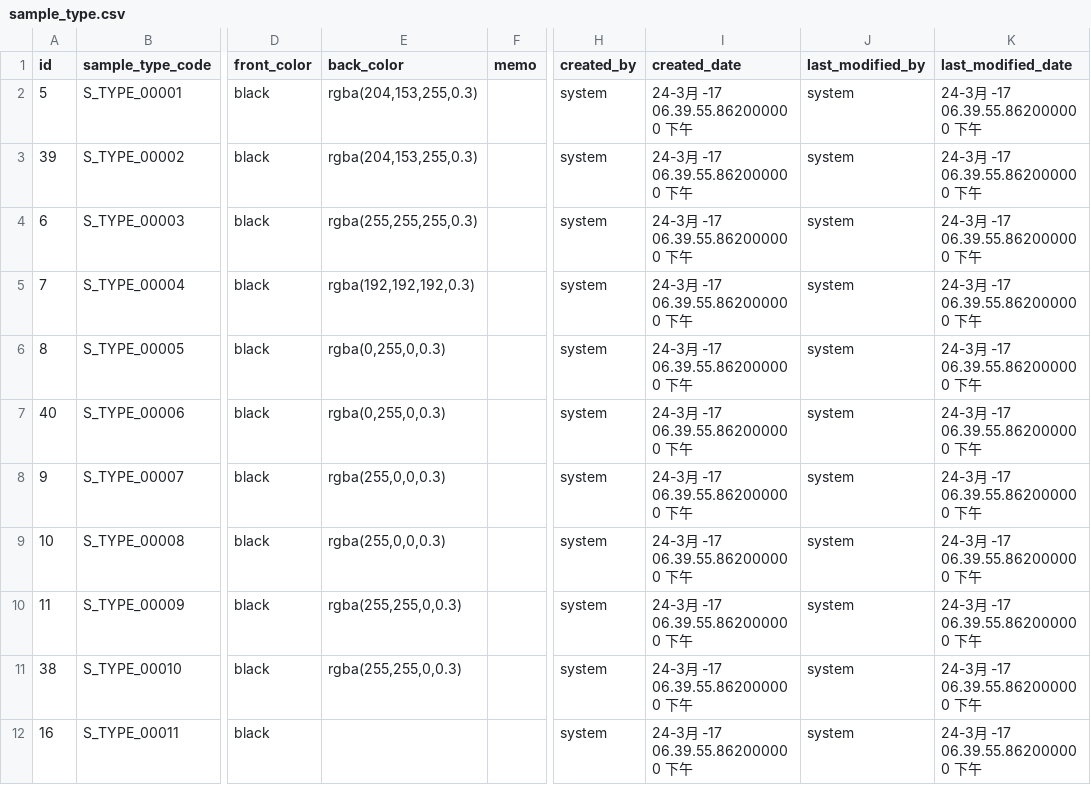
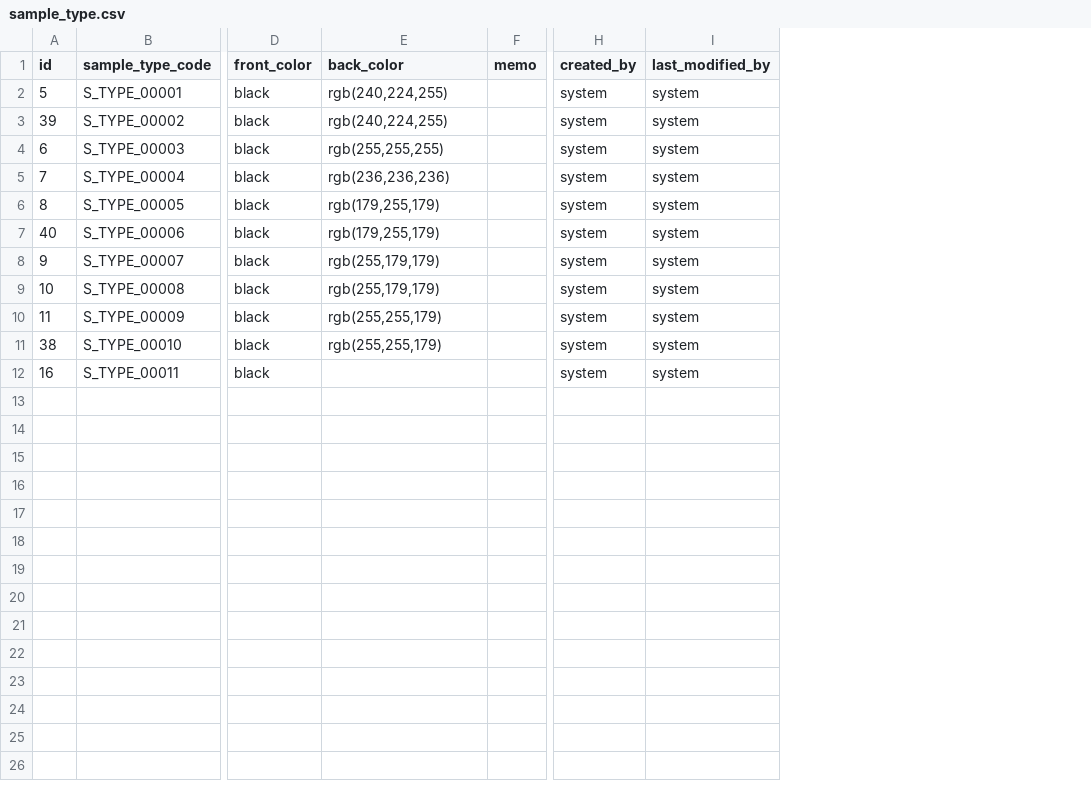
Before and after one commit to kang01/BioBank, a CSV file: src/main/resources/config/liquibase/sample_type.csv, drawn as a sheet; only a part is shown, gaps mark what is left out; the diff names each change by its address in the sheet, - before the commit and + after, or states it on an @@ line.

```diff
--- a/src/main/resources/config/liquibase/sample_type.csv
+++ b/src/main/resources/config/liquibase/sample_type.csv
-column I (created_date), rows 2-12: all 24-3月 -17 06.39.55.862000000 下午
-column K (last_modified_date), rows 2-12: all 24-3月 -17 06.39.55.862000000 下午
-E2:E3 (back_color): rgba(204,153,255,0.3)
+E2:E3 (back_color): rgb(240,224,255)
-E4 (back_color): rgba(255,255,255,0.3)
+E4 (back_color): rgb(255,255,255)
-E5 (back_color): rgba(192,192,192,0.3)
+E5 (back_color): rgb(236,236,236)
-E6:E7 (back_color): rgba(0,255,0,0.3)
+E6:E7 (back_color): rgb(179,255,179)
-E8:E9 (back_color): rgba(255,0,0,0.3)
+E8:E9 (back_color): rgb(255,179,179)
-E10:E11 (back_color): rgba(255,255,0,0.3)
+E10:E11 (back_color): rgb(255,255,179)
```
Also changed, not shown: src/main/resources/config/liquibase/area.csv, src/main/resources/config/liquibase/equipment.csv, 11 other files.
